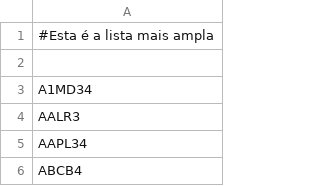
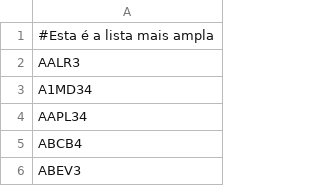
Before and after one commit to sandrex/tickers, a CSV file: all.csv, drawn as a sheet; only a part is shown; the shorter side is filled out with more unchanged rows.

Commit message:
all.csv

```diff
--- a/all.csv
+++ b/all.csv
@@ -1,5 +1,4 @@
 #Esta é a lista mais ampla
-
+AALR3
 A1MD34
-AALR3
 AAPL34
```
